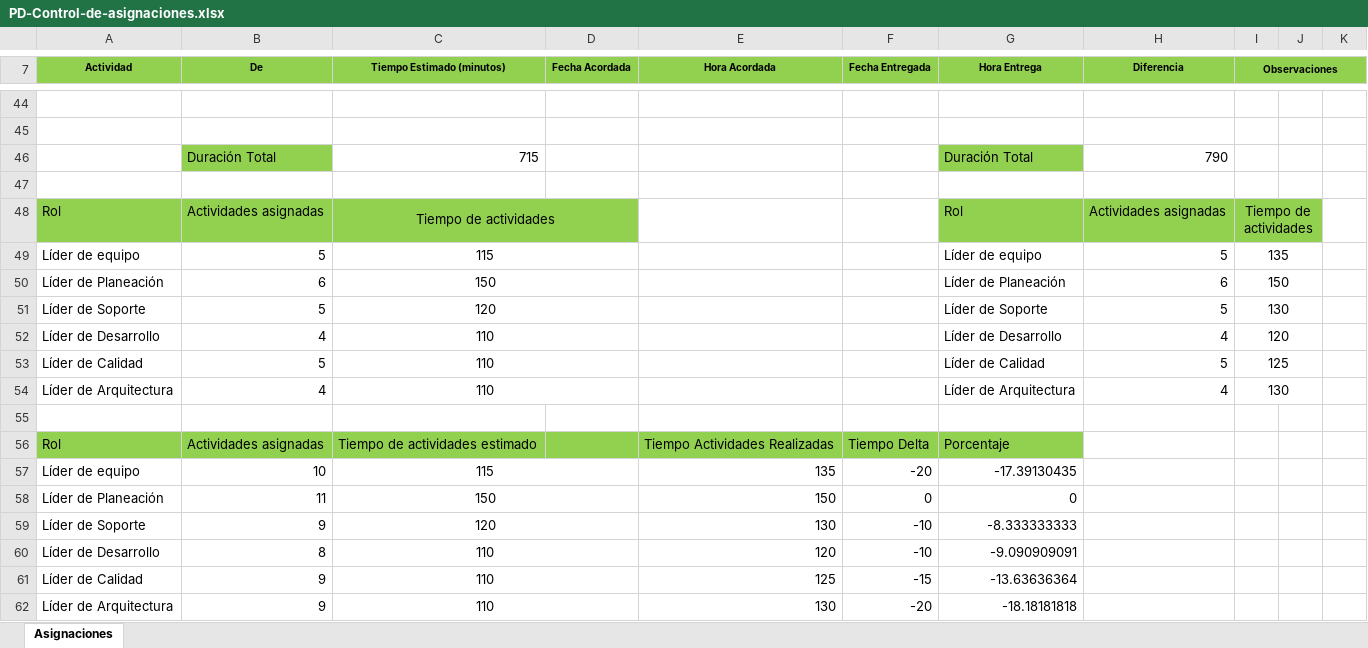
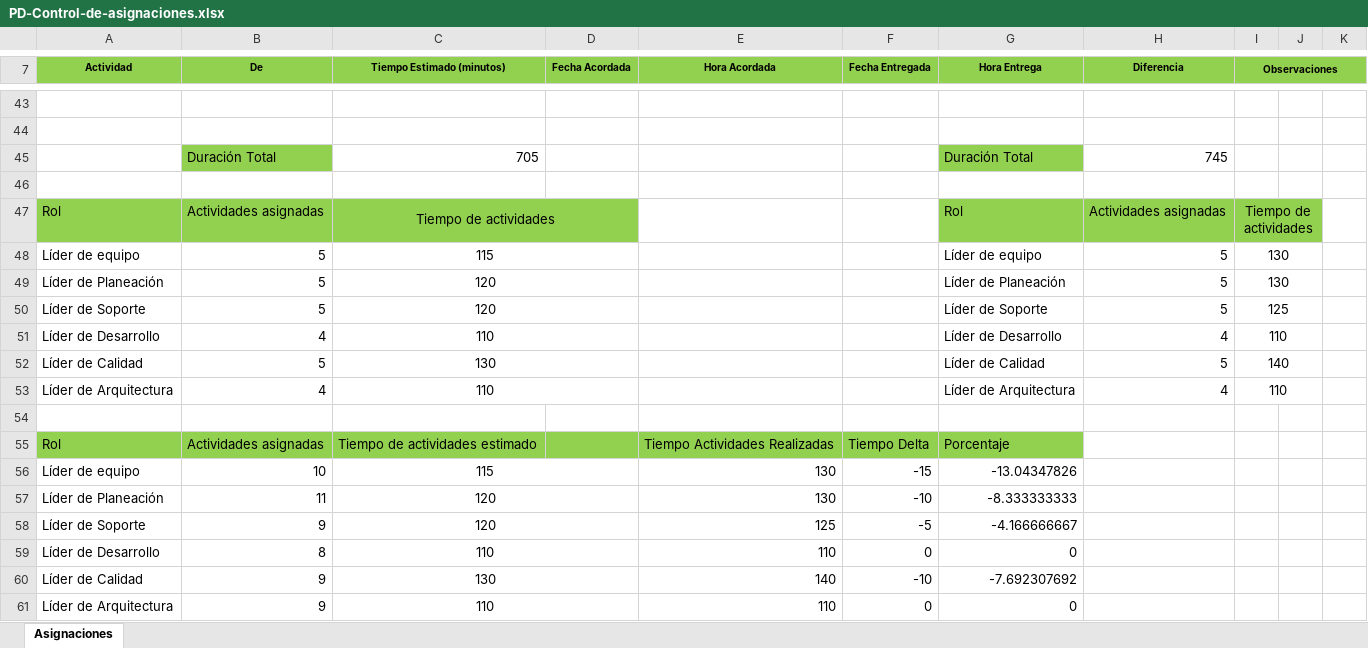
Before and after one commit to SantiagoGaleano/METFOR, an Excel workbook: Ciclo II/Especificacion de diseño/PD-Control-de-asignaciones.xlsx, sheet Asignaciones, drawn as a sheet; only a part is shown, gaps mark what is left out; values as stored, in another font and other column widths than the file's, no borders; charts and pictures not drawn; addresses are those after the commit; the diff covers the shown part only; the diff names each change by its address in the sheet, - before the commit and + after, or states it on an @@ line.

```diff
--- a/Ciclo II/Especificacion de diseño/PD-Control-de-asignaciones.xlsx (sheet Asignaciones)
+++ b/Ciclo II/Especificacion de diseño/PD-Control-de-asignaciones.xlsx (sheet Asignaciones)
-C45 (Tiempo Estimado (minutos)): 715
+C45 (Tiempo Estimado (minutos)): 705
-H45 (Diferencia): 790
+H45 (Diferencia): 745
-I48 (Observaciones): 135
+I48 (Observaciones): 130
-B49 (De): 6
+B49 (De): 5
-C49 (Tiempo Estimado (minutos)): 150
+C49 (Tiempo Estimado (minutos)): 120
-H49 (Diferencia): 6
+H49 (Diferencia): 5
-I49 (Observaciones): 150
+I49 (Observaciones): 130
-I50 (Observaciones): 130
+I50 (Observaciones): 125
-I51 (Observaciones): 120
+I51 (Observaciones): 110
-C52 (Tiempo Estimado (minutos)): 110
+C52 (Tiempo Estimado (minutos)): 130
-I52 (Observaciones): 125
+I52 (Observaciones): 140
-I53 (Observaciones): 130
+I53 (Observaciones): 110
-E56 (Hora Acordada): 135
+E56 (Hora Acordada): 130
-F56 (Fecha Entregada): -20
+F56 (Fecha Entregada): -15
-G56 (Hora Entrega): -17.39130435
+G56 (Hora Entrega): -13.04347826
-C57 (Tiempo Estimado (minutos)): 150
+C57 (Tiempo Estimado (minutos)): 120
-E57 (Hora Acordada): 150
+E57 (Hora Acordada): 130
-F57 (Fecha Entregada): 0
+F57 (Fecha Entregada): -10
-G57 (Hora Entrega): 0
+G57 (Hora Entrega): -8.333333333
-E58 (Hora Acordada): 130
+E58 (Hora Acordada): 125
-F58 (Fecha Entregada): -10
+F58 (Fecha Entregada): -5
-G58 (Hora Entrega): -8.333333333
+G58 (Hora Entrega): -4.166666667
-E59 (Hora Acordada): 120
+E59 (Hora Acordada): 110
-F59 (Fecha Entregada): -10
+F59 (Fecha Entregada): 0
-G59 (Hora Entrega): -9.090909091
+G59 (Hora Entrega): 0
-C60 (Tiempo Estimado (minutos)): 110
+C60 (Tiempo Estimado (minutos)): 130
-E60 (Hora Acordada): 125
+E60 (Hora Acordada): 140
-F60 (Fecha Entregada): -15
+F60 (Fecha Entregada): -10
-G60 (Hora Entrega): -13.63636364
+G60 (Hora Entrega): -7.692307692
-E61 (Hora Acordada): 130
+E61 (Hora Acordada): 110
-F61 (Fecha Entregada): -20
+F61 (Fecha Entregada): 0
-G61 (Hora Entrega): -18.18181818
+G61 (Hora Entrega): 0
```
Also changed, not shown: 1 added row, 1 removed row, 83 edited cells and cell formats elsewhere in this sheet, formulas that keep their value, hidden cells, 9 other files.
